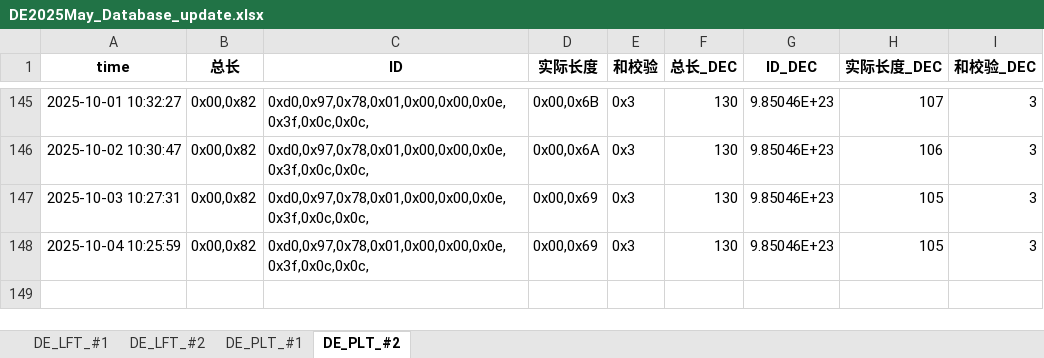
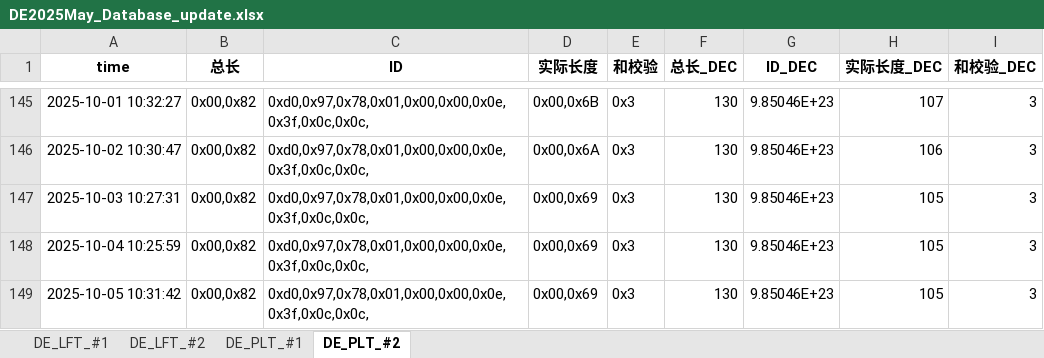
Before and after one commit to weichencsu/millwear_demoapp, an Excel workbook: DE2025May_Database_update.xlsx, sheet DE_PLT_#2, drawn as a sheet; only a part is shown, gaps mark what is left out; values as stored, in another font and other column widths than the file's, no borders; the diff names each change by its address in the sheet, - before the commit and + after, or states it on an @@ line.

```diff
--- a/DE2025May_Database_update.xlsx (sheet DE_PLT_#2)
+++ b/DE2025May_Database_update.xlsx (sheet DE_PLT_#2)
+row 149: 2025-10-05 10:31:42 | 0x00,0x82 | 0xd0,0x97,0x78,0x01,0x00,0x00,0x0e,0x3f,0x0c,0x0c, | 0x00,0x69 | 0x3 | 130 | 9.85046E+23 | 105 | 3
```
Also changed, not shown: sheet DE_PLT_#1, sheet DE_LFT_#2, sheet DE_LFT_#1.
